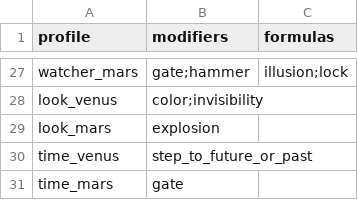
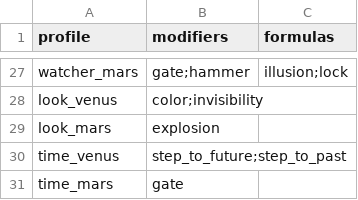
Before and after one commit to drdplusinfo/drdplus-therugist-spells, a CSV file: DrdPlus/Theurgist/Formulas/data/profiles.csv, drawn as a sheet; only a part is shown, gaps mark what is left out.

Commit message:
Time modifier split to future and past

```diff
--- a/DrdPlus/Theurgist/Formulas/data/profiles.csv
+++ b/DrdPlus/Theurgist/Formulas/data/profiles.csv
@@ -29,3 +29,3 @@ look_venus,color;invisibility,
 look_mars,explosion,
-time_venus,step_to_future_or_past,
+time_venus,step_to_future;step_to_past,
 time_mars,gate,
```
Also changed, not shown: 2 other files.
